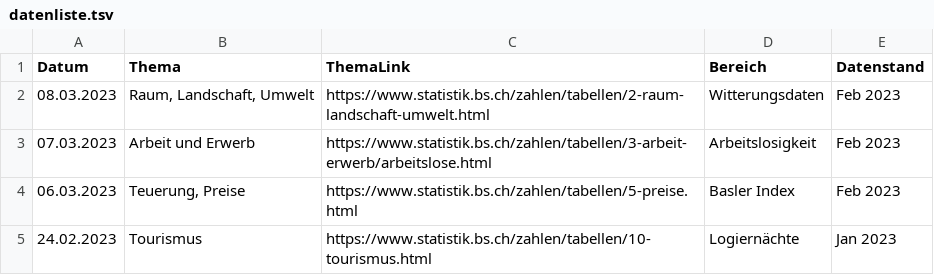
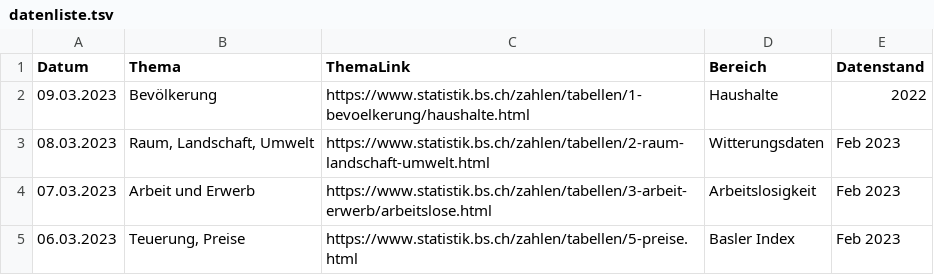
Before and after one commit to StataBS/indikatoren_plus, a TSV file: datenliste.tsv, drawn as a sheet; only a part is shown; the shorter side is filled out with more unchanged rows; the diff names each change by its address in the sheet, - before the commit and + after, or states it on an @@ line.

Commit message:
Update datenliste.tsv

```diff
--- a/datenliste.tsv
+++ b/datenliste.tsv
+row 2: 09.03.2023 | Bevölkerung | https://www.statistik.bs.ch/zahlen/tabellen/1-bevoelkerung/haushalte.html | Haushalte | 2022
```
